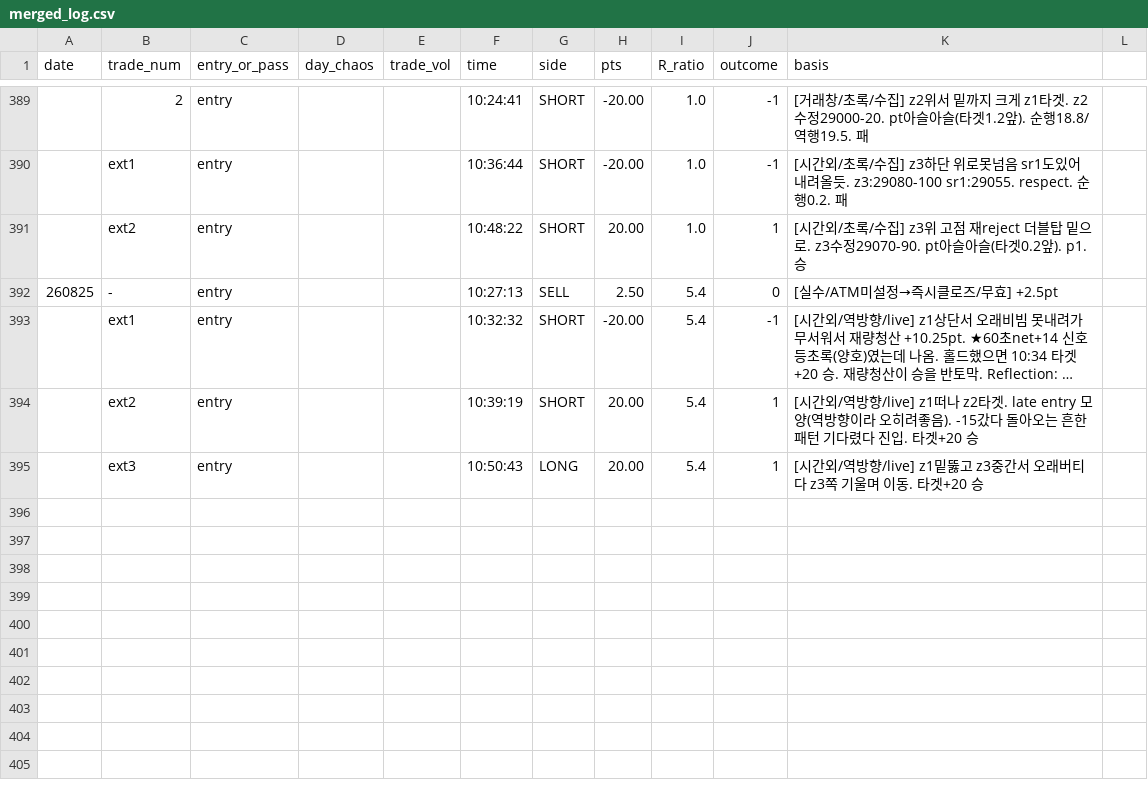
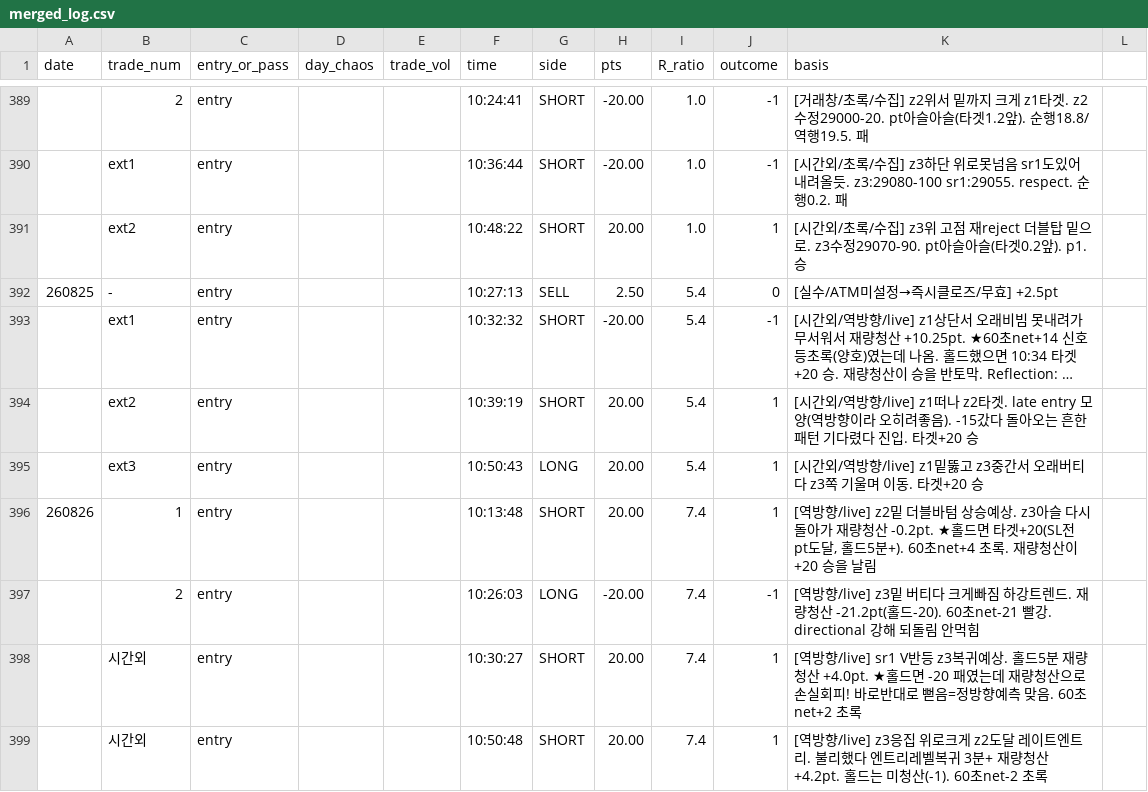
Before and after one commit to kjh950526-create/NQ_Research, a CSV file: daily_merged/merged_log.csv, drawn as a sheet; only a part is shown, gaps mark what is left out; long unchanged cells end in ….

```diff
--- a/daily_merged/merged_log.csv
+++ b/daily_merged/merged_log.csv
@@ -395 +395,5 @@ date,trade_num,entry_or_pass,day_chaos,trade_vol,time,side,pts,R_ratio,outcome,b
 ,ext3,entry,,,10:50:43,LONG,20.00,5.4,1,"[시간외/역방향/live] z1밑뚫고 z3중간서 오래버티다 z3쪽 기울며 이동. 타겟+20 승"
+260826,1,entry,,,10:13:48,SHORT,20.00,7.4,1,"[역방향/live] z2밑 더블바텀 상승예상. z3아슬 다시돌아가 재량청산 -0.2pt. ★홀드면 타겟+20(SL전 pt도달, 홀드5분+). 60초net+4 초록. 재량청산이 +20 승을 날림"
+,2,entry,,,10:26:03,LONG,-20.00,7.4,-1,"[역방향/live] z3밑 버티다 크게빠짐 하강트렌드. 재량청산 -21.2pt(홀드-20). 60초net-21 빨강. directional 강해 되돌림 안먹힘"
+,시간외,entry,,,10:30:27,SHORT,20.00,7.4,1,"[역방향/live] sr1 V반등 z3복귀예상. 홀드5분 재량청산 +4.0pt. ★홀드면 -20 패였는데 재량청산으로 손실회피! 바로반대로 뻗음=정방향예측 맞음. 60초net+2 초록"
+,시간외,entry,,,10:50:48,SHORT,20.00,7.4,1,"[역방향/live] z3응집 위로크게 z2도달 레이트엔트리. 불리했다 엔트리레벨복귀 3분+ 재량청산 +4.2pt. 홀드는 미청산(-1). 60초net-2 초록"
```
Also changed, not shown: daily_merged/chaos_meter_log.csv, journal/Journal_v3 - journal.csv, 12 other files.
